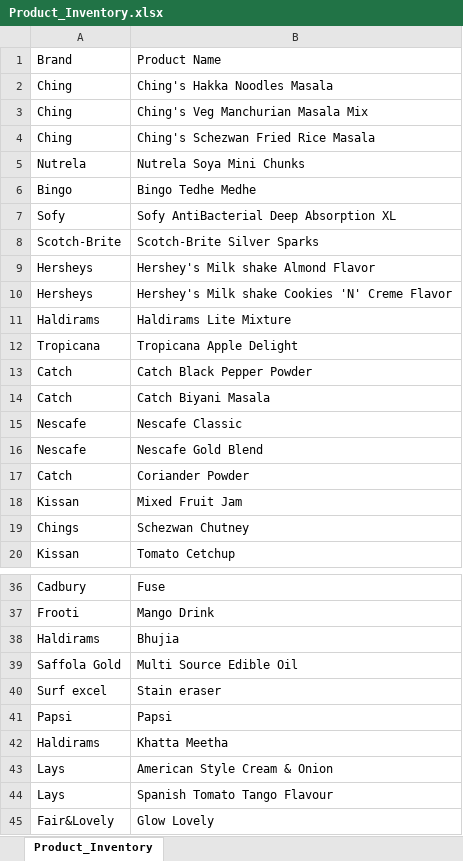
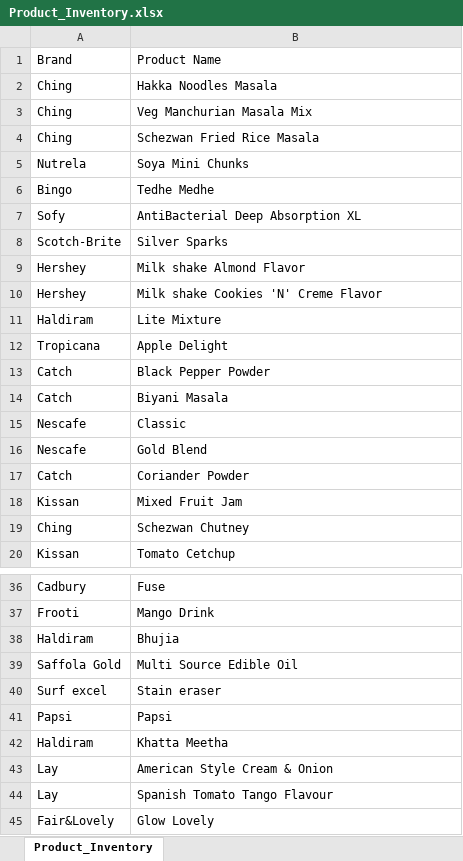
Before and after one commit to Utkarsh-Shivhare/OCR_Inventory_Management, an Excel workbook: Product_Inventory.xlsx, sheet Product_Inventory, drawn as a sheet; only a part is shown, gaps mark what is left out; values as stored, in another font and other column widths than the file's, no borders; removed rows and columns are numbered as before the commit, all else as after; the diff covers the shown part only; the diff names each change by its address in the sheet, - before the commit and + after, or states it on an @@ line.

```diff
--- a/Product_Inventory.xlsx (sheet Product_Inventory)
+++ b/Product_Inventory.xlsx (sheet Product_Inventory)
-B2: Ching's Hakka Noodles Masala
+B2: Hakka Noodles Masala
-B3: Ching's Veg Manchurian Masala Mix
+B3: Veg Manchurian Masala Mix
-B4: Ching's Schezwan Fried Rice Masala
+B4: Schezwan Fried Rice Masala
-B5: Nutrela Soya Mini Chunks
+B5: Soya Mini Chunks
-B6: Bingo Tedhe Medhe
+B6: Tedhe Medhe
-B7: Sofy AntiBacterial Deep Absorption XL
+B7: AntiBacterial Deep Absorption XL
-B8: Scotch-Brite Silver Sparks
+B8: Silver Sparks
-A9:A10: Hersheys
+A9:A10: Hershey
-B9: Hershey's Milk shake Almond Flavor
+B9: Milk shake Almond Flavor
-B10: Hershey's Milk shake Cookies 'N' Creme Flavor
+B10: Milk shake Cookies 'N' Creme Flavor
-row 11: Haldirams | Haldirams Lite Mixture
+row 11: Haldiram | Lite Mixture
-B12: Tropicana Apple Delight
+B12: Apple Delight
-B13: Catch Black Pepper Powder
+B13: Black Pepper Powder
-B14: Catch Biyani Masala
+B14: Biyani Masala
-B15: Nescafe Classic
+B15: Classic
-B16: Nescafe Gold Blend
+B16: Gold Blend
-A19: Chings
+A19: Ching
-A38: Haldirams
+A38: Haldiram
-A42: Haldirams
+A42: Haldiram
-A43:A44: Lays
+A43:A44: Lay
```
Also changed, not shown: 2 edited cells elsewhere in this sheet, 10 other files.
